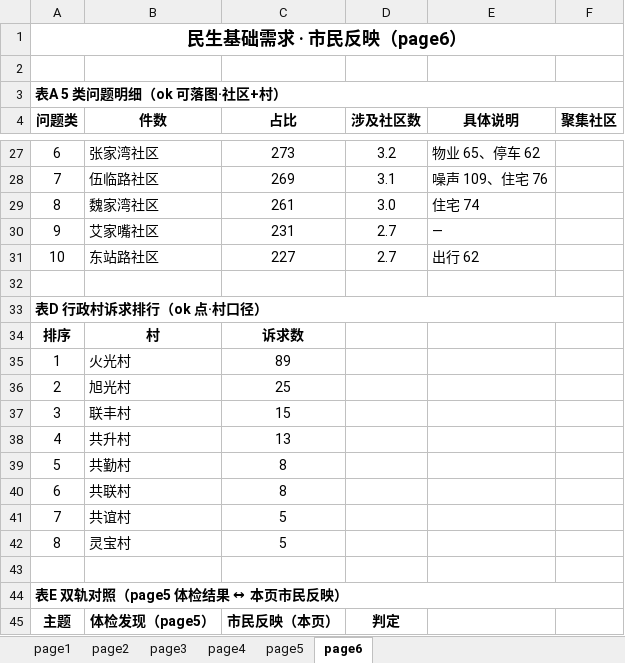
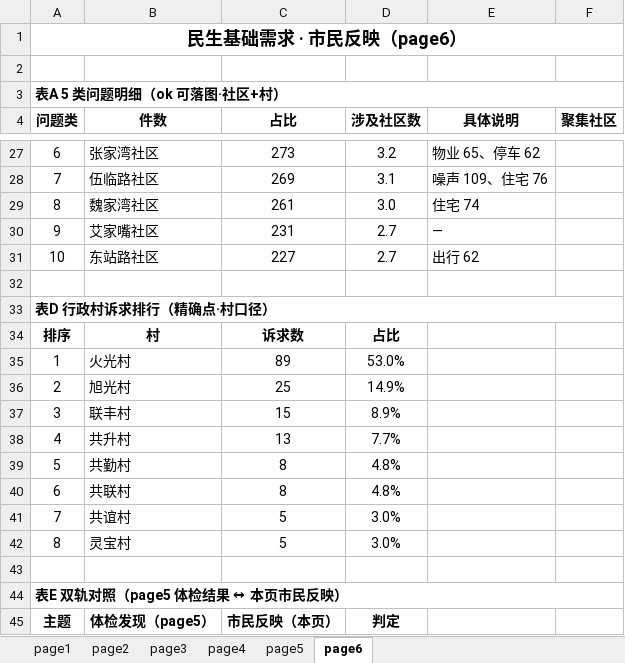
Before and after one commit to tinsei0321/emotion_map, an Excel workbook: DATA/analysis/图数表出图_PPT表格汇总.xlsx, sheet page6, drawn as a sheet; only a part is shown, gaps mark what is left out; values as stored, in another font and other column widths than the file's, no borders; the diff names each change by its address in the sheet, - before the commit and + after, or states it on an @@ line.

```diff
--- a/DATA/analysis/图数表出图_PPT表格汇总.xlsx (sheet page6)
+++ b/DATA/analysis/图数表出图_PPT表格汇总.xlsx (sheet page6)
-A33 (问题类): 表D 行政村诉求排行（ok 点·村口径）
+A33 (问题类): 表D 行政村诉求排行（精确点·村口径）
-D34 (涉及社区数): (empty)
+D34 (涉及社区数): 占比
-D35 (涉及社区数): (empty)
+D35 (涉及社区数): 53.0%
-D36 (涉及社区数): (empty)
+D36 (涉及社区数): 14.9%
-D37 (涉及社区数): (empty)
+D37 (涉及社区数): 8.9%
-D38 (涉及社区数): (empty)
+D38 (涉及社区数): 7.7%
-D39:D40 (涉及社区数): (empty)
+D39:D40 (涉及社区数): 4.8%
-D41:D42 (涉及社区数): (empty)
+D41:D42 (涉及社区数): 3.0%
```
Also changed, not shown: sheet page4, 2 other files.
